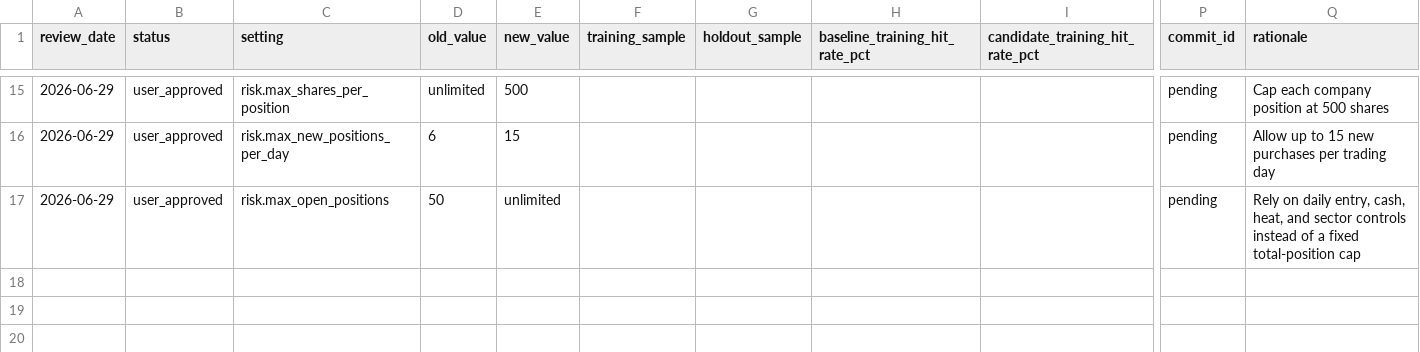
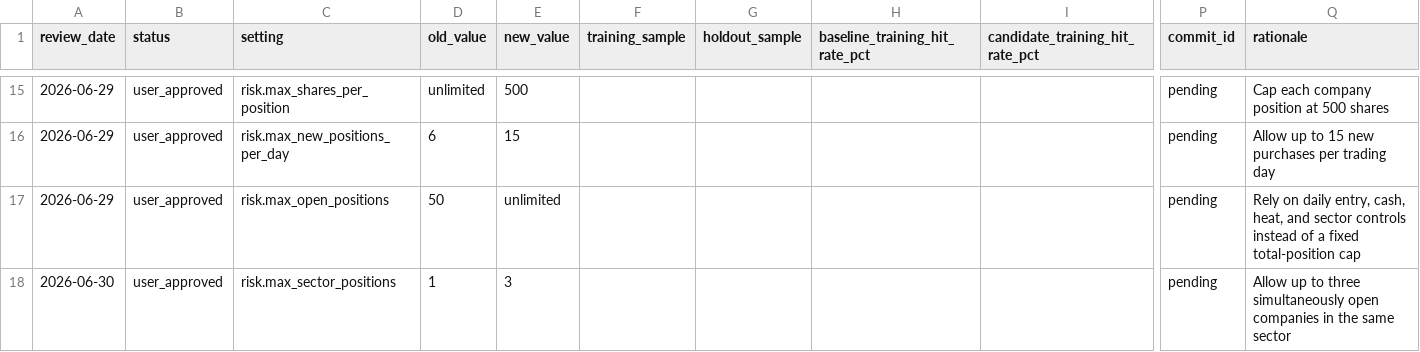
Before and after one commit to ndadosky/stocktrading, a CSV file: strategy_changelog.csv, drawn as a sheet; only a part is shown, gaps mark what is left out; rows hold the shown columns only; the diff names each change by its address in the sheet, - before the commit and + after, or states it on an @@ line.

Commit message:
Expand sector limit

```diff
--- a/strategy_changelog.csv
+++ b/strategy_changelog.csv
+row 18: 2026-06-30 | user_approved | risk.max_sector_positions | 1 | 3 |  |  |  |  | pending | Allow up to three simultaneously open companies in the same sector
```
Also changed, not shown: 5 other files.
